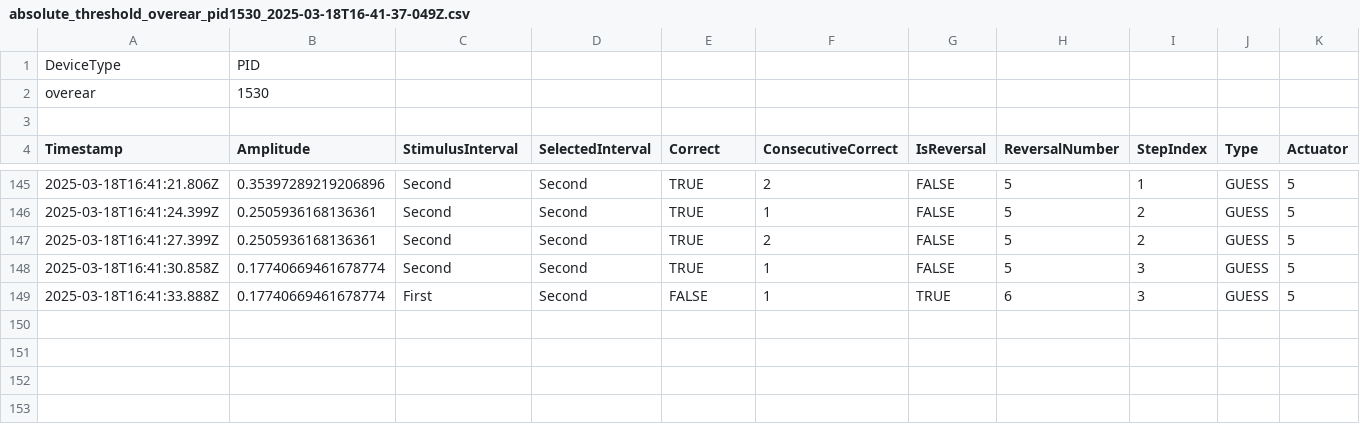
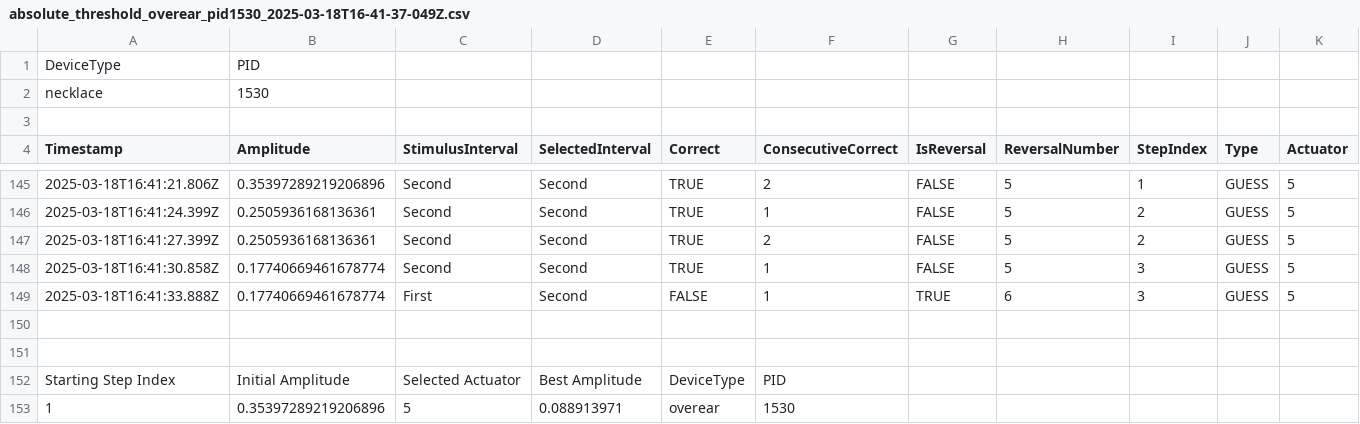
Before and after one commit to samchin/sam-website, a CSV file: Data/Psychophysical Data/1530/absolute_threshold_overear_pid1530_2025-03-18T16-41-37-049Z.csv, drawn as a sheet; only a part is shown, gaps mark what is left out; rows hold the shown columns only; the diff names each change by its address in the sheet, - before the commit and + after, or states it on an @@ line.

```diff
--- a/Data/Psychophysical Data/1530/absolute_threshold_overear_pid1530_2025-03-18T16-41-37-049Z.csv
+++ b/Data/Psychophysical Data/1530/absolute_threshold_overear_pid1530_2025-03-18T16-41-37-049Z.csv
-A2 (Timestamp): overear
+A2 (Timestamp): necklace
+row 150: (empty)
+row 151: (empty)
+row 152: Starting Step Index | Initial Amplitude | Selected Actuator | Best Amplitude | DeviceType | PID
+row 153: 1 | 0.35397289219206896 | 5 | 0.088913971 | overear | 1530
```
Also changed, not shown: Data/Psychophysical Data/1/absolute_threshold_bracelet_pid1_Mar 16 2025.csv, Data/Psychophysical Data/1/absolute_threshold_necklace_pid1_Mar 16 2025.csv, 4 other files.
